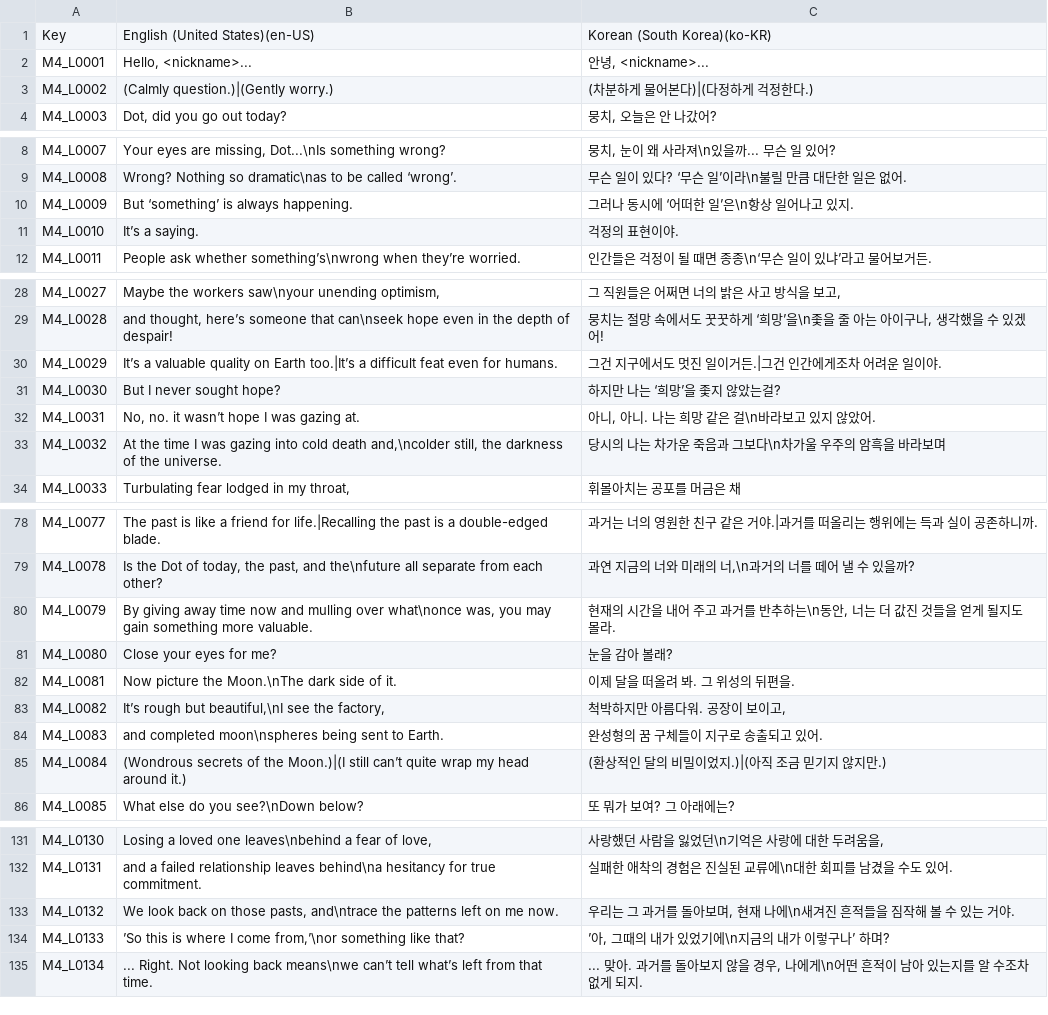
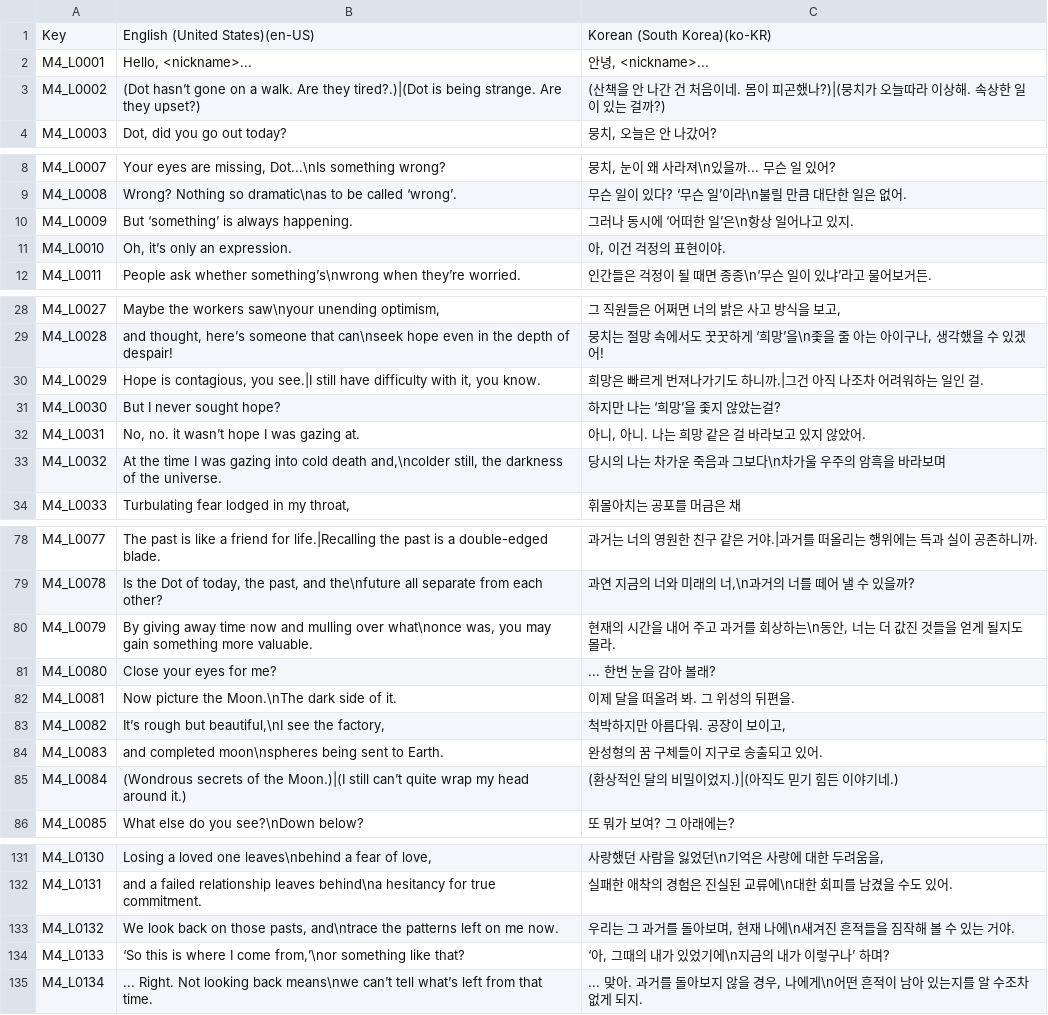
Before and after one commit to MungchiTheBlackThing/The-Black-Thing, a CSV file: Assets/Resources/CSV/LocalizationCSV/Main_Ch4.csv, drawn as a sheet; only a part is shown, gaps mark what is left out; the diff covers the shown part only.

```diff
--- a/Assets/Resources/CSV/LocalizationCSV/Main_Ch4.csv
+++ b/Assets/Resources/CSV/LocalizationCSV/Main_Ch4.csv
@@ -2,3 +2,3 @@ Key,English (United States)(en-US),Korean (South Korea)(ko-KR)
 M4_L0001,"Hello, <nickname>...","안녕, <nickname>..."
-M4_L0002,(Calmly question.)|(Gently worry.),(차분하게 물어본다)|(다정하게 걱정한다.)
+M4_L0002,(Dot hasn’t gone on a walk. Are they tired?.)|(Dot is being strange. Are they upset?),(산책을 안 나간 건 처음이네. 몸이 피곤했나?)|(뭉치가 오늘따라 이상해. 속상한 일이 있는 걸까?)
 M4_L0003,"Dot, did you go out today?","뭉치, 오늘은 안 나갔어?"
@@ -10,3 +10,3 @@ M4_L0008,Wrong? Nothing so dramatic\nas to be called ‘wrong’.,무슨 일이
 M4_L0009,But ‘something’ is always happening.,그러나 동시에 ‘어떠한 일’은\n항상 일어나고 있지.
-M4_L0010,It’s a saying.,걱정의 표현이야.
+M4_L0010,"Oh, it’s only an expression.","아, 이건 걱정의 표현이야."
 M4_L0011,People ask whether something’s\nwrong when they’re worried.,인간들은 걱정이 될 때면 종종\n‘무슨 일이 있냐’라고 물어보거든.
@@ -29,5 +29,5 @@ M4_L0027,"Maybe the workers saw\nyour unending optimism,","그 직원들은 어
 M4_L0028,"and thought, here’s someone that can\nseek hope even in the depth of despair!","뭉치는 절망 속에서도 꿋꿋하게 ‘희망’을\n좇을 줄 아는 아이구나, 생각했을 수 있겠어!"
-M4_L0029,It’s a valuable quality on Earth too.|It’s a difficult feat even for humans.,그건 지구에서도 멋진 일이거든.|그건 인간에게조차 어려운 일이야.
+M4_L0029,"Hope is contagious, you see.|I still have difficulty with it, you know.",희망은 빠르게 번져나가기도 하니까.|그건 아직 나조차 어려워하는 일인 걸.
 M4_L0030,But I never sought hope?,하지만 나는 ‘희망’을 좇지 않았는걸?
-M4_L0031,"No, no. it wasn’t hope I was gazing at.","아니, 아니. 나는 희망 같은 걸\n바라보고 있지 않았어."
+M4_L0031,"No, no. it wasn’t hope I was gazing at.","아니, 아니. 나는 희망 같은 걸 바라보고 있지 않았어."
 M4_L0032,"At the time I was gazing into cold death and,\ncolder still, the darkness of the universe.",당시의 나는 차가운 죽음과 그보다\n차가울 우주의 암흑을 바라보며
@@ -79,4 +79,4 @@ M4_L0077,The past is like a friend for life.|Recalling the past is a double-edge
 M4_L0078,"Is the Dot of today, the past, and the\nfuture all separate from each other?","과연 지금의 너와 미래의 너,\n과거의 너를 떼어 낼 수 있을까?"
-M4_L0079,"By giving away time now and mulling over what\nonce was, you may gain something more valuable.","현재의 시간을 내어 주고 과거를 반추하는\n동안, 너는 더 값진 것들을 얻게 될지도 몰라."
-M4_L0080,Close your eyes for me?,눈을 감아 볼래?
+M4_L0079,"By giving away time now and mulling over what\nonce was, you may gain something more valuable.","현재의 시간을 내어 주고 과거를 회상하는\n동안, 너는 더 값진 것들을 얻게 될지도 몰라."
+M4_L0080,Close your eyes for me?,... 한번 눈을 감아 볼래?
 M4_L0081,Now picture the Moon.\nThe dark side of it.,이제 달을 떠올려 봐. 그 위성의 뒤편을.
@@ -84,3 +84,3 @@ M4_L0082,"It’s rough but beautiful,\nI see the factory,","척박하지만 아
 M4_L0083,and completed moon\nspheres being sent to Earth.,완성형의 꿈 구체들이 지구로 송출되고 있어.
-M4_L0084,(Wondrous secrets of the Moon.)|(I still can’t quite wrap my head around it.),(환상적인 달의 비밀이었지.)|(아직 조금 믿기지 않지만.)
+M4_L0084,(Wondrous secrets of the Moon.)|(I still can’t quite wrap my head around it.),(환상적인 달의 비밀이었지.)|(아직도 믿기 힘든 이야기네.)
 M4_L0085,What else do you see?\nDown below?,또 뭐가 보여? 그 아래에는?
@@ -133,3 +133,3 @@ M4_L0131,and a failed relationship leaves behind\na hesitancy for true commitmen
 M4_L0132,"We look back on those pasts, and\ntrace the patterns left on me now.","우리는 그 과거를 돌아보며, 현재 나에\n새겨진 흔적들을 짐작해 볼 수 있는 거야."
-M4_L0133,"’So this is where I come from,’\nor something like that?","’아, 그때의 내가 있었기에\n지금의 내가 이렇구나’ 하며?"
+M4_L0133,"‘So this is where I come from,’\nor something like that?","‘아, 그때의 내가 있었기에\n지금의 내가 이렇구나’ 하며?"
 M4_L0134,... Right. Not looking back means\nwe can’t tell what’s left from that time.,"... 맞아. 과거를 돌아보지 않을 경우, 나에게\n어떤 흔적이 남아 있는지를 알 수조차 없게 되지."
```
Also changed, not shown: 2 edited cells elsewhere in this file, Assets/Resources/CSV/LocalizationCSV/Main_Ch1.csv, Assets/Resources/CSV/main_script/main_ch1.csv, 34 other files.
